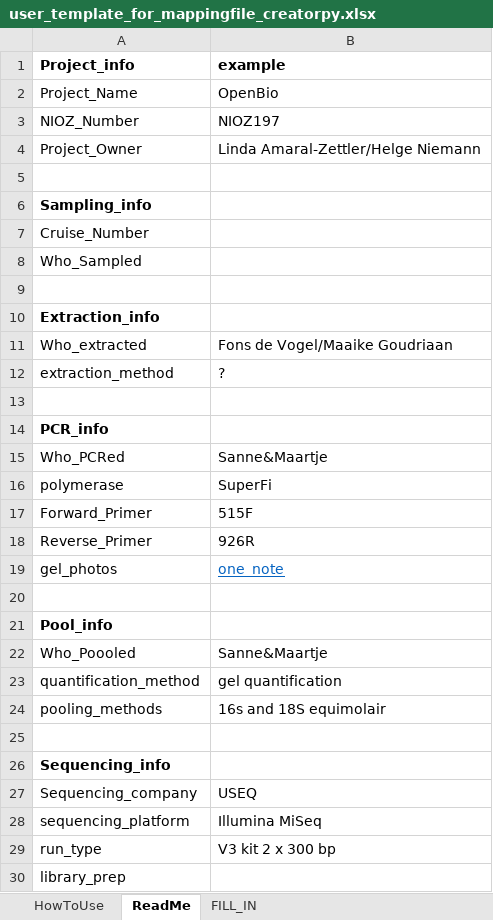
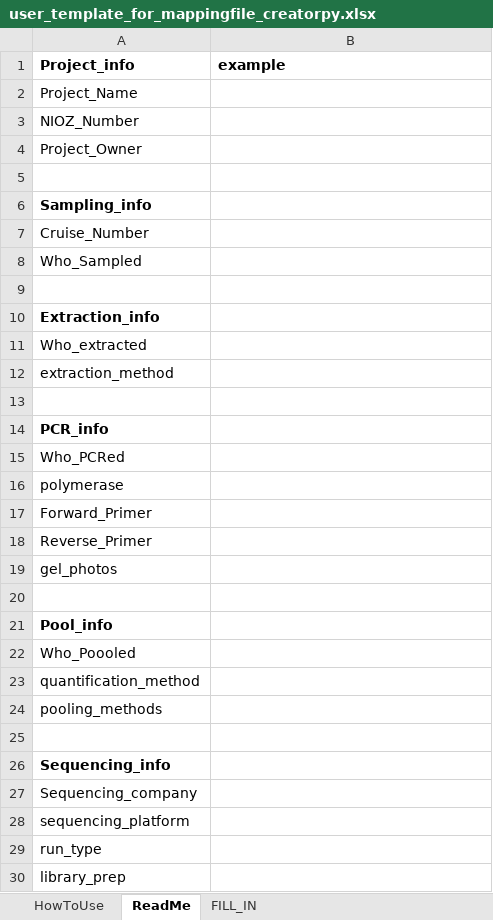
Before and after one commit to MolLabNIOZ/molecular_tools, an Excel workbook: mapping_file_creator/user_template_for_mappingfile_creatorpy.xlsx, sheet ReadMe, drawn as a sheet; values as stored, in another font and other column widths than the file's, no borders; the diff names each change by its address in the sheet, - before the commit and + after, or states it on an @@ line.

```diff
--- a/mapping_file_creator/user_template_for_mappingfile_creatorpy.xlsx (sheet ReadMe)
+++ b/mapping_file_creator/user_template_for_mappingfile_creatorpy.xlsx (sheet ReadMe)
-B2 (example): OpenBio
+B2 (example): (empty)
-B3 (example): NIOZ197
+B3 (example): (empty)
-B4 (example): Linda Amaral-Zettler/Helge Niemann
+B4 (example): (empty)
-B11 (example): Fons de Vogel/Maaike Goudriaan
+B11 (example): (empty)
-B12 (example): ?
+B12 (example): (empty)
-B15 (example): Sanne&Maartje
+B15 (example): (empty)
-B16 (example): SuperFi
+B16 (example): (empty)
-B17 (example): 515F
+B17 (example): (empty)
-B18 (example): 926R
+B18 (example): (empty)
-B19 (example): one_note
+B19 (example): (empty)
-B22 (example): Sanne&Maartje
+B22 (example): (empty)
-B23 (example): gel quantification
+B23 (example): (empty)
-B24 (example): 16s and 18S equimolair
+B24 (example): (empty)
-B27 (example): USEQ
+B27 (example): (empty)
-B28 (example): Illumina MiSeq
+B28 (example): (empty)
-B29 (example): V3 kit 2 x 300 bp
+B29 (example): (empty)
```
Also changed, not shown: mapping_file_creator/2023_primer_sets.xlsx.
